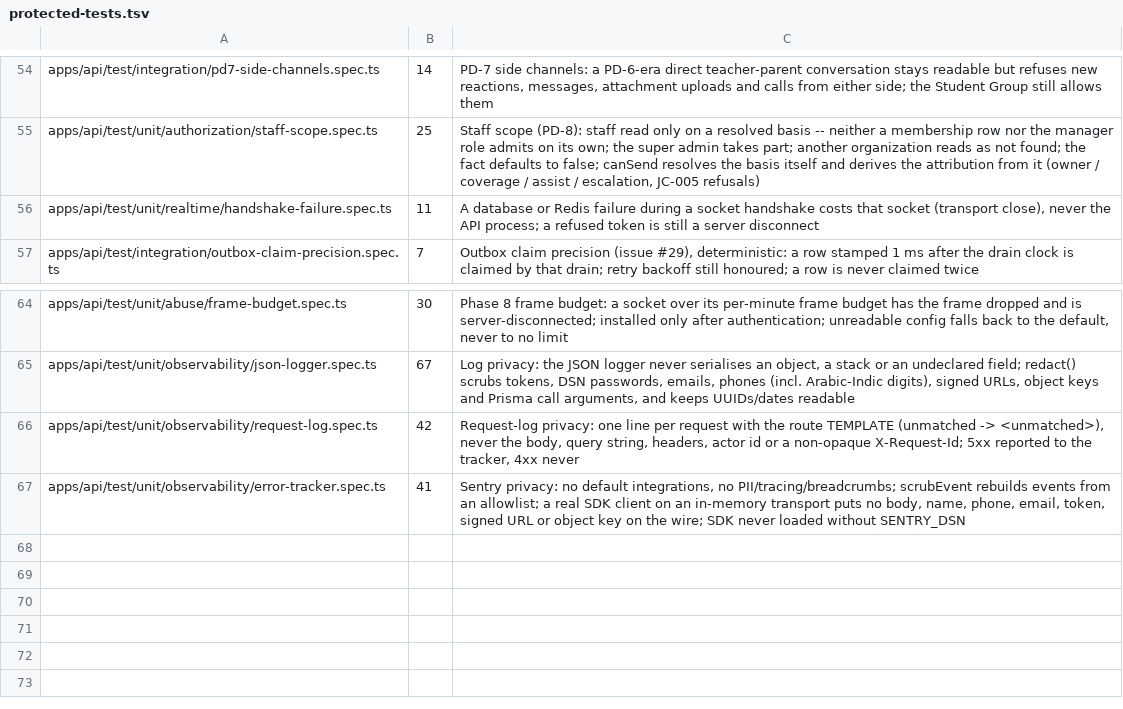
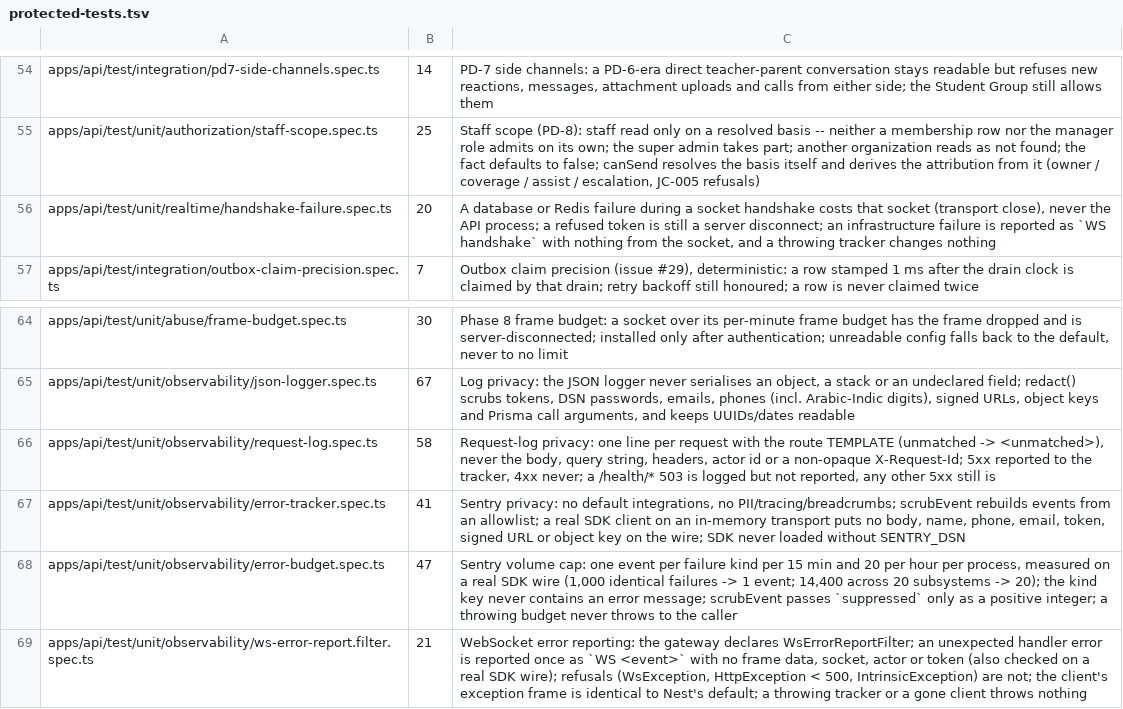
Before and after one commit to MohamedEmadLasheen/jawwid-chat, a TSV file: docs/qa/protected-tests.tsv, drawn as a sheet; only a part is shown, gaps mark what is left out.

```diff
--- a/docs/qa/protected-tests.tsv
+++ b/docs/qa/protected-tests.tsv
@@ -55,3 +55,3 @@ apps/api/test/integration/pd7-side-channels.spec.ts	14	PD-7 side channels: a PD-
 apps/api/test/unit/authorization/staff-scope.spec.ts	25	Staff scope (PD-8): staff read only on a resolved basis -- neither a membership row nor the manager role admits on its own; the super admin takes part; another organization reads as not found; the fact defaults to false; canSend resolves the basis itself and derives the attribution from it (owner / coverage / assist / escalation, JC-005 refusals)
-apps/api/test/unit/realtime/handshake-failure.spec.ts	11	A database or Redis failure during a socket handshake costs that socket (transport close), never the API process; a refused token is still a server disconnect
+apps/api/test/unit/realtime/handshake-failure.spec.ts	20	A database or Redis failure during a socket handshake costs that socket (transport close), never the API process; a refused token is still a server disconnect; an infrastructure failure is reported as `WS handshake` with nothing from the socket, and a throwing tracker changes nothing
 apps/api/test/integration/outbox-claim-precision.spec.ts	7	Outbox claim precision (issue #29), deterministic: a row stamped 1 ms after the drain clock is claimed by that drain; retry backoff still honoured; a row is never claimed twice
@@ -65,3 +65,5 @@ apps/api/test/unit/abuse/frame-budget.spec.ts	30	Phase 8 frame budget: a socket
 apps/api/test/unit/observability/json-logger.spec.ts	67	Log privacy: the JSON logger never serialises an object, a stack or an undeclared field; redact() scrubs tokens, DSN passwords, emails, phones (incl. Arabic-Indic digits), signed URLs, object keys and Prisma call arguments, and keeps UUIDs/dates readable
-apps/api/test/unit/observability/request-log.spec.ts	42	Request-log privacy: one line per request with the route TEMPLATE (unmatched -> <unmatched>), never the body, query string, headers, actor id or a non-opaque X-Request-Id; 5xx reported to the tracker, 4xx never
+apps/api/test/unit/observability/request-log.spec.ts	58	Request-log privacy: one line per request with the route TEMPLATE (unmatched -> <unmatched>), never the body, query string, headers, actor id or a non-opaque X-Request-Id; 5xx reported to the tracker, 4xx never; a /health/* 503 is logged but not reported, any other 5xx still is
 apps/api/test/unit/observability/error-tracker.spec.ts	41	Sentry privacy: no default integrations, no PII/tracing/breadcrumbs; scrubEvent rebuilds events from an allowlist; a real SDK client on an in-memory transport puts no body, name, phone, email, token, signed URL or object key on the wire; SDK never loaded without SENTRY_DSN
+apps/api/test/unit/observability/error-budget.spec.ts	47	Sentry volume cap: one event per failure kind per 15 min and 20 per hour per process, measured on a real SDK wire (1,000 identical failures -> 1 event; 14,400 across 20 subsystems -> 20); the kind key never contains an error message; scrubEvent passes `suppressed` only as a positive integer; a throwing budget never throws to the caller
+apps/api/test/unit/observability/ws-error-report.filter.spec.ts	21	WebSocket error reporting: the gateway declares WsErrorReportFilter; an unexpected handler error is reported once as `WS <event>` with no frame data, socket, actor or token (also checked on a real SDK wire); refusals (WsException, HttpException < 500, IntrinsicException) are not; the client's exception frame is identical to Nest's default; a throwing tracker or a gone client throws nothing
```
Also changed, not shown: 13 other files.
